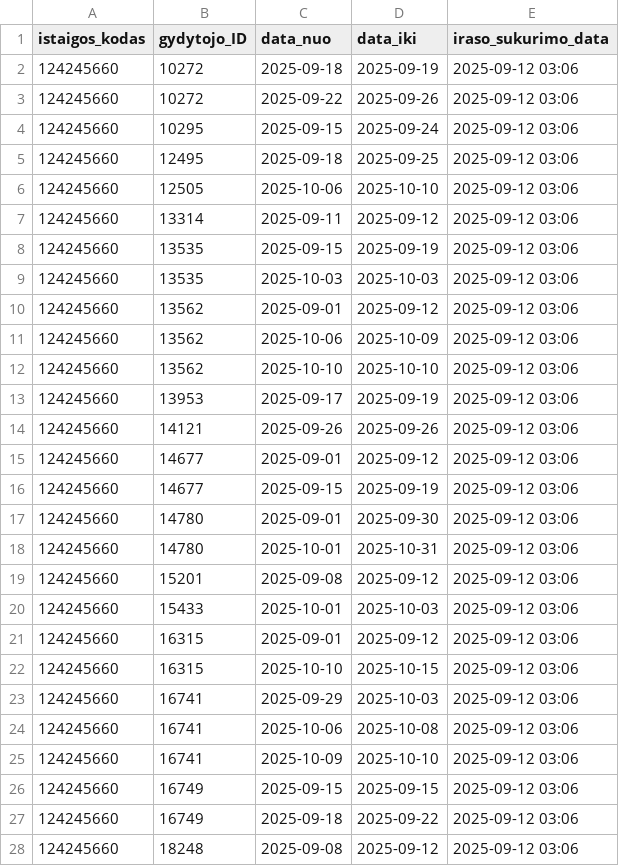
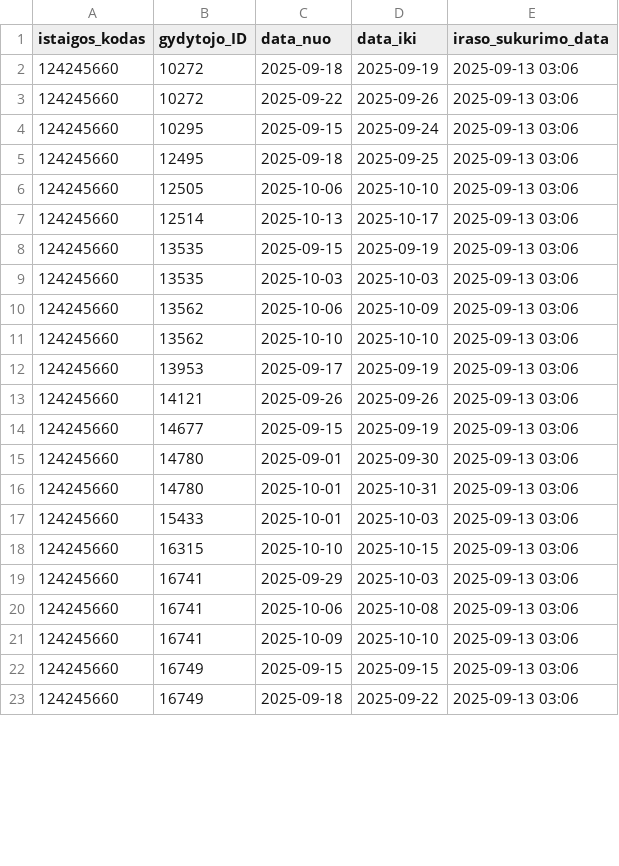
Before and after one commit to vilnius/seskines-poliklinika, a CSV file: 124245660_doctors_excluded.csv, drawn as a sheet; only a part is shown; the diff covers the shown part only.

```diff
--- a/124245660_doctors_excluded.csv
+++ b/124245660_doctors_excluded.csv
@@ -1,28 +1,23 @@
 istaigos_kodas;gydytojo_ID;data_nuo;data_iki;iraso_sukurimo_data
-124245660;10272;2025-09-18;2025-09-19;2025-09-12 03:06
-124245660;10272;2025-09-22;2025-09-26;2025-09-12 03:06
-124245660;10295;2025-09-15;2025-09-24;2025-09-12 03:06
-124245660;12495;2025-09-18;2025-09-25;2025-09-12 03:06
-124245660;12505;2025-10-06;2025-10-10;2025-09-12 03:06
-124245660;13314;2025-09-11;2025-09-12;2025-09-12 03:06
-124245660;13535;2025-09-15;2025-09-19;2025-09-12 03:06
-124245660;13535;2025-10-03;2025-10-03;2025-09-12 03:06
-124245660;13562;2025-09-01;2025-09-12;2025-09-12 03:06
-124245660;13562;2025-10-06;2025-10-09;2025-09-12 03:06
-124245660;13562;2025-10-10;2025-10-10;2025-09-12 03:06
-124245660;13953;2025-09-17;2025-09-19;2025-09-12 03:06
-124245660;14121;2025-09-26;2025-09-26;2025-09-12 03:06
-124245660;14677;2025-09-01;2025-09-12;2025-09-12 03:06
-124245660;14677;2025-09-15;2025-09-19;2025-09-12 03:06
-124245660;14780;2025-09-01;2025-09-30;2025-09-12 03:06
-124245660;14780;2025-10-01;2025-10-31;2025-09-12 03:06
-124245660;15201;2025-09-08;2025-09-12;2025-09-12 03:06
-124245660;15433;2025-10-01;2025-10-03;2025-09-12 03:06
-124245660;16315;2025-09-01;2025-09-12;2025-09-12 03:06
-124245660;16315;2025-10-10;2025-10-15;2025-09-12 03:06
-124245660;16741;2025-09-29;2025-10-03;2025-09-12 03:06
-124245660;16741;2025-10-06;2025-10-08;2025-09-12 03:06
-124245660;16741;2025-10-09;2025-10-10;2025-09-12 03:06
-124245660;16749;2025-09-15;2025-09-15;2025-09-12 03:06
-124245660;16749;2025-09-18;2025-09-22;2025-09-12 03:06
-124245660;18248;2025-09-08;2025-09-12;2025-09-12 03:06
+124245660;10272;2025-09-18;2025-09-19;2025-09-13 03:06
+124245660;10272;2025-09-22;2025-09-26;2025-09-13 03:06
+124245660;10295;2025-09-15;2025-09-24;2025-09-13 03:06
+124245660;12495;2025-09-18;2025-09-25;2025-09-13 03:06
+124245660;12505;2025-10-06;2025-10-10;2025-09-13 03:06
+124245660;12514;2025-10-13;2025-10-17;2025-09-13 03:06
+124245660;13535;2025-09-15;2025-09-19;2025-09-13 03:06
+124245660;13535;2025-10-03;2025-10-03;2025-09-13 03:06
+124245660;13562;2025-10-06;2025-10-09;2025-09-13 03:06
+124245660;13562;2025-10-10;2025-10-10;2025-09-13 03:06
+124245660;13953;2025-09-17;2025-09-19;2025-09-13 03:06
+124245660;14121;2025-09-26;2025-09-26;2025-09-13 03:06
+124245660;14677;2025-09-15;2025-09-19;2025-09-13 03:06
+124245660;14780;2025-09-01;2025-09-30;2025-09-13 03:06
+124245660;14780;2025-10-01;2025-10-31;2025-09-13 03:06
+124245660;15433;2025-10-01;2025-10-03;2025-09-13 03:06
+124245660;16315;2025-10-10;2025-10-15;2025-09-13 03:06
+124245660;16741;2025-09-29;2025-10-03;2025-09-13 03:06
+124245660;16741;2025-10-06;2025-10-08;2025-09-13 03:06
+124245660;16741;2025-10-09;2025-10-10;2025-09-13 03:06
+124245660;16749;2025-09-15;2025-09-15;2025-09-13 03:06
+124245660;16749;2025-09-18;2025-09-22;2025-09-13 03:06
```
Also changed, not shown: 5 removed rows and 27 edited cells elsewhere in this file, 124245660_family_doctors_list.csv, 124245660_family_doctors_visits_hours.csv, 1 other file.
